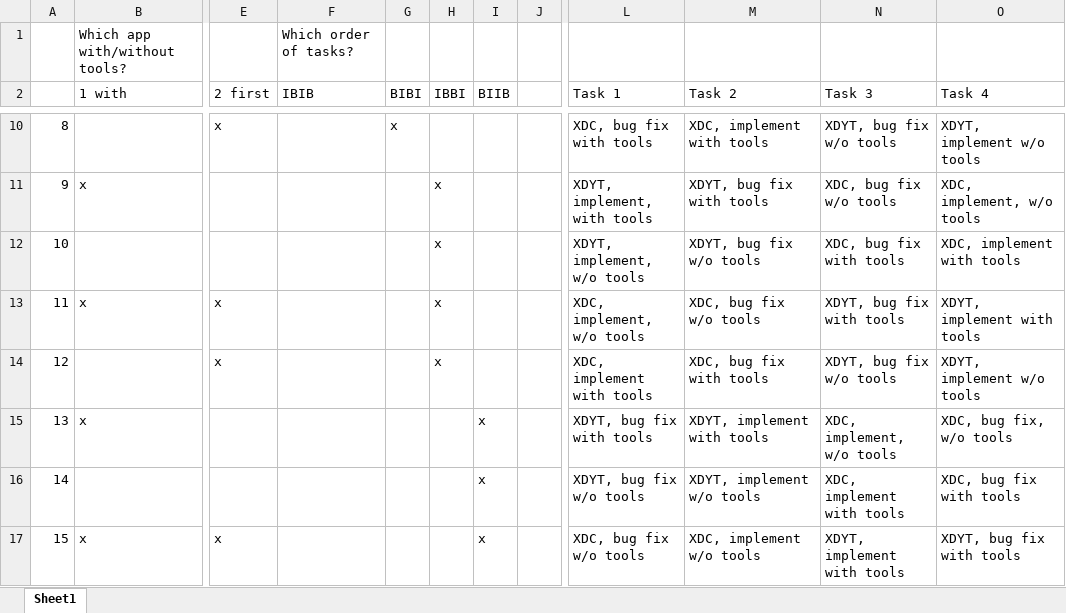
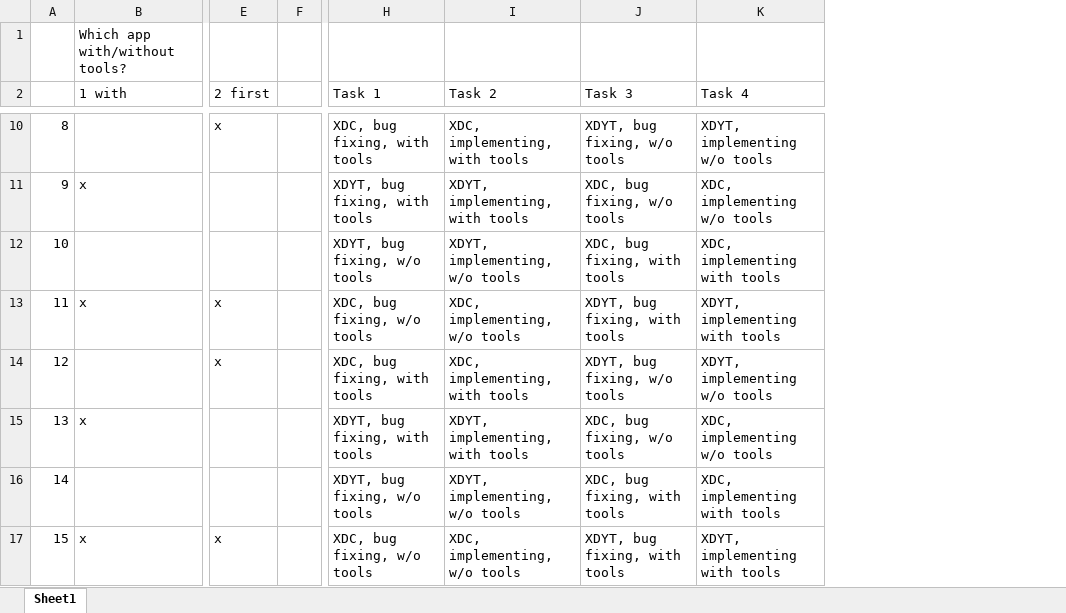
Before and after one commit to mhusm/XDTools, an Excel workbook: User Study/task order.xlsx, sheet Sheet1, drawn as a sheet; only a part is shown, gaps mark what is left out; values as stored, in another font and other column widths than the file's, no borders; removed rows and columns are numbered as before the commit, all else as after; the diff covers the shown part only; the diff names each change by its address in the sheet, - before the commit and + after, or states it on an @@ line.

```diff
--- a/User Study/task order.xlsx (sheet Sheet1)
+++ b/User Study/task order.xlsx (sheet Sheet1)
-column F (IBIB), row 1: Which order of tasks?
-column G (BIBI), row 10: x
-column H (IBBI), rows 11-14: all x
-column I (BIIB), rows 15-17: all x
-H10 (Task 1): XDC, bug fix with tools
+H10 (Task 1): XDC, bug fixing, with tools
-I10 (Task 2): XDC, implement with tools
+I10 (Task 2): XDC, implementing, with tools
-J10 (Task 3): XDYT, bug fix w/o tools
+J10 (Task 3): XDYT, bug fixing, w/o tools
-K10 (Task 4): XDYT, implement w/o tools
+K10 (Task 4): XDYT, implementing w/o tools
-H11 (Task 1): XDYT, implement, with tools
+H11 (Task 1): XDYT, bug fixing, with tools
-I11 (Task 2): XDYT, bug fix with tools
+I11 (Task 2): XDYT, implementing, with tools
-J11 (Task 3): XDC, bug fix w/o tools
+J11 (Task 3): XDC, bug fixing, w/o tools
-K11 (Task 4): XDC, implement, w/o tools
+K11 (Task 4): XDC, implementing w/o tools
-H12 (Task 1): XDYT, implement, w/o tools
+H12 (Task 1): XDYT, bug fixing, w/o tools
-I12 (Task 2): XDYT, bug fix w/o tools
+I12 (Task 2): XDYT, implementing, w/o tools
-J12 (Task 3): XDC, bug fix with tools
+J12 (Task 3): XDC, bug fixing, with tools
-K12 (Task 4): XDC, implement with tools
+K12 (Task 4): XDC, implementing with tools
-H13 (Task 1): XDC, implement, w/o tools
+H13 (Task 1): XDC, bug fixing, w/o tools
-I13 (Task 2): XDC, bug fix w/o tools
+I13 (Task 2): XDC, implementing, w/o tools
-J13 (Task 3): XDYT, bug fix with tools
+J13 (Task 3): XDYT, bug fixing, with tools
-K13 (Task 4): XDYT, implement with tools
+K13 (Task 4): XDYT, implementing with tools
-H14 (Task 1): XDC, implement with tools
+H14 (Task 1): XDC, bug fixing, with tools
-I14 (Task 2): XDC, bug fix with tools
+I14 (Task 2): XDC, implementing, with tools
-J14 (Task 3): XDYT, bug fix w/o tools
+J14 (Task 3): XDYT, bug fixing, w/o tools
-K14 (Task 4): XDYT, implement w/o tools
+K14 (Task 4): XDYT, implementing w/o tools
-H15 (Task 1): XDYT, bug fix with tools
+H15 (Task 1): XDYT, bug fixing, with tools
-I15 (Task 2): XDYT, implement with tools
+I15 (Task 2): XDYT, implementing, with tools
-J15 (Task 3): XDC, implement, w/o tools
+J15 (Task 3): XDC, bug fixing, w/o tools
-K15 (Task 4): XDC, bug fix, w/o tools
+K15 (Task 4): XDC, implementing w/o tools
-H16 (Task 1): XDYT, bug fix w/o tools
+H16 (Task 1): XDYT, bug fixing, w/o tools
-I16 (Task 2): XDYT, implement w/o tools
+I16 (Task 2): XDYT, implementing, w/o tools
-J16 (Task 3): XDC, implement with tools
+J16 (Task 3): XDC, bug fixing, with tools
-K16 (Task 4): XDC, bug fix with tools
+K16 (Task 4): XDC, implementing with tools
-H17 (Task 1): XDC, bug fix w/o tools
+H17 (Task 1): XDC, bug fixing, w/o tools
-I17 (Task 2): XDC, implement w/o tools
+I17 (Task 2): XDC, implementing, w/o tools
-J17 (Task 3): XDYT, implement with tools
+J17 (Task 3): XDYT, bug fixing, with tools
-K17 (Task 4): XDYT, bug fix with tools
+K17 (Task 4): XDYT, implementing with tools
```
Also changed, not shown: 32 edited cells elsewhere in this sheet, User Study/participants.xlsx, 40 other files.
